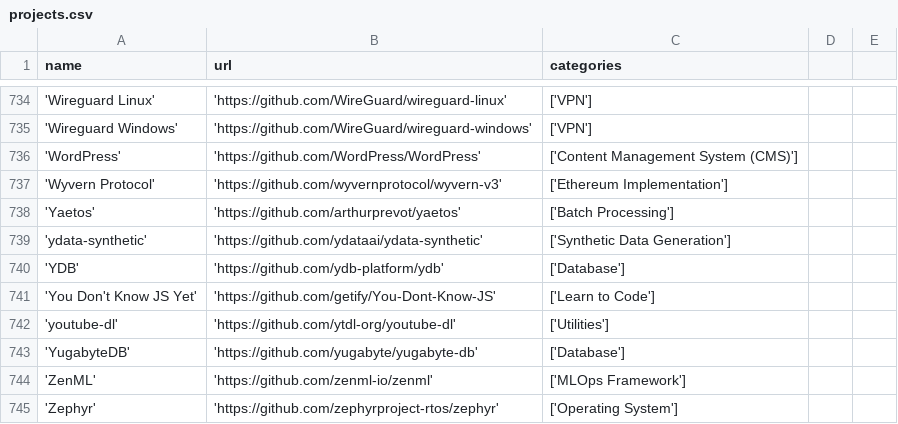
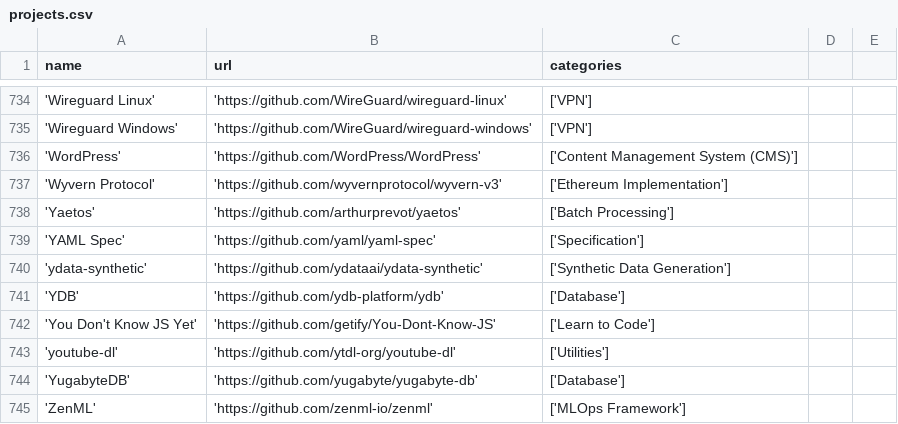
Before and after one commit to Cincinnati-Ventures/ossrank_source, a CSV file: projects.csv, drawn as a sheet; only a part is shown, gaps mark what is left out; the shorter side is filled out with more unchanged rows.

Commit message:
Add yaml-spec

```diff
--- a/projects.csv
+++ b/projects.csv
@@ -738,2 +738,3 @@ name, url, categories
 'Yaetos', 'https://github.com/arthurprevot/yaetos', ['Batch Processing']
+'YAML Spec', 'https://github.com/yaml/yaml-spec', ['Specification']
 'ydata-synthetic', 'https://github.com/ydataai/ydata-synthetic', ['Synthetic Data Generation']
```
